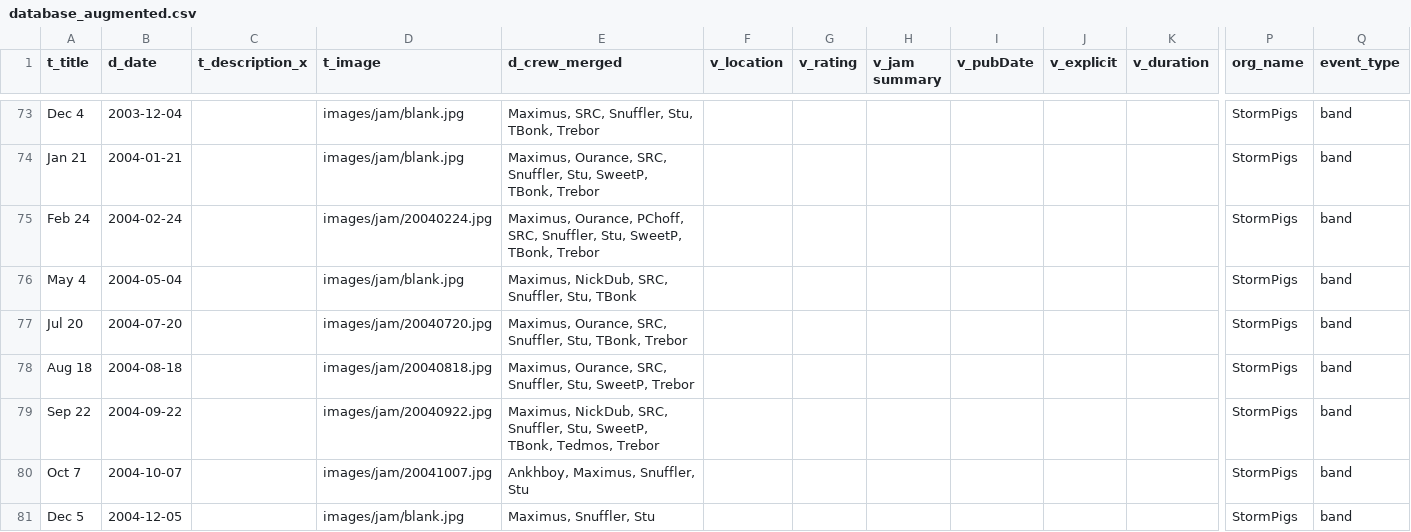
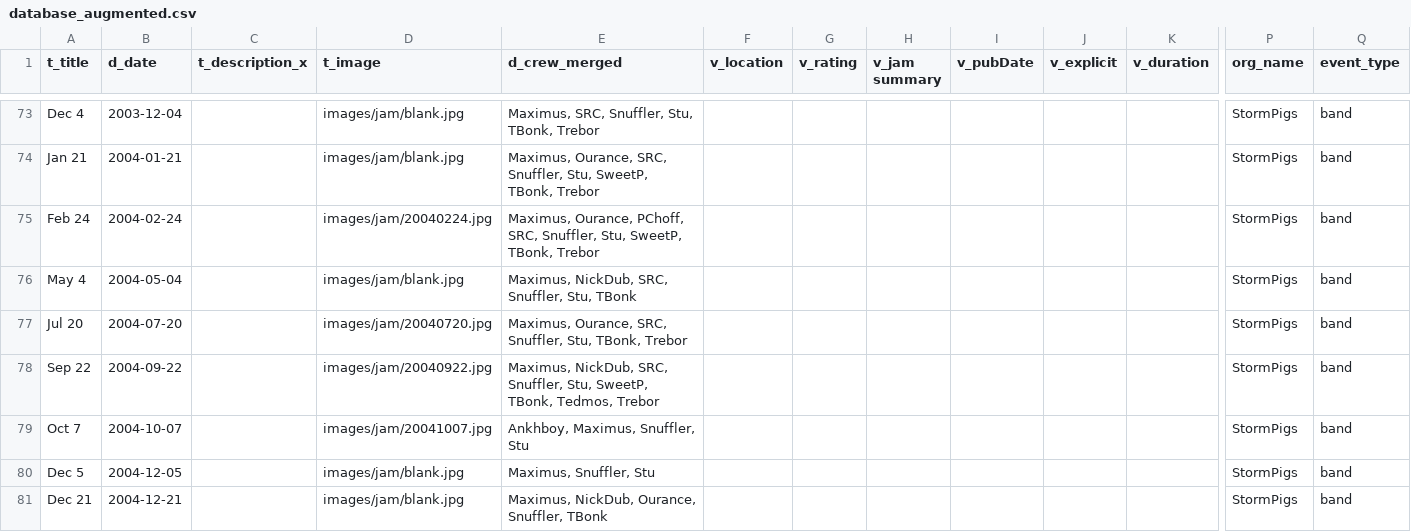
Before and after one commit to gighive/gighive, a CSV file: ansible/roles/docker/files/mysql/dbScripts/loadutilities/prepped_csvs/database_augmented.csv, drawn as a sheet; only a part is shown, gaps mark what is left out; the shorter side is filled out with more unchanged rows; removed rows and columns are numbered as before the commit, all else as after; rows hold the shown columns only; the diff covers the shown part only; the diff names each change by its address in the sheet, - before the commit and + after, or states it on an @@ line.

```diff
--- a/ansible/roles/docker/files/mysql/dbScripts/loadutilities/prepped_csvs/database_augmented.csv
+++ b/ansible/roles/docker/files/mysql/dbScripts/loadutilities/prepped_csvs/database_augmented.csv
-row 78: Aug 18 | 2004-08-18 |  | images/jam/20040818.jpg | Maximus, Ourance, SRC, Snuffler, Stu, SweetP, Trebor |  |  |  |  |  |  | StormPigs | band
```
Also changed, not shown: 1 added row elsewhere in this file, ansible/roles/docker/files/mysql/dbScripts/loadutilities/prepped_csvs/files.csv, ansible/roles/docker/files/mysql/dbScripts/loadutilities/prepped_csvs/songs.csv, 18 other files.
